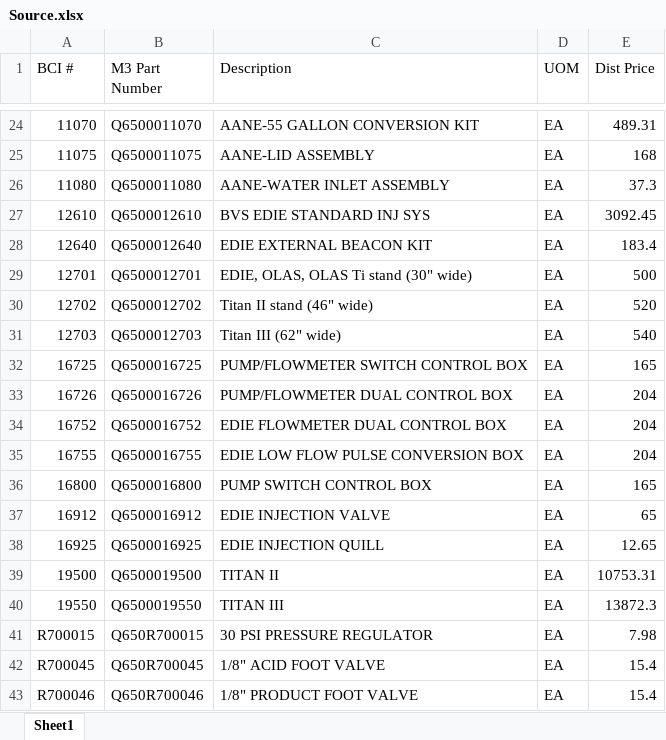
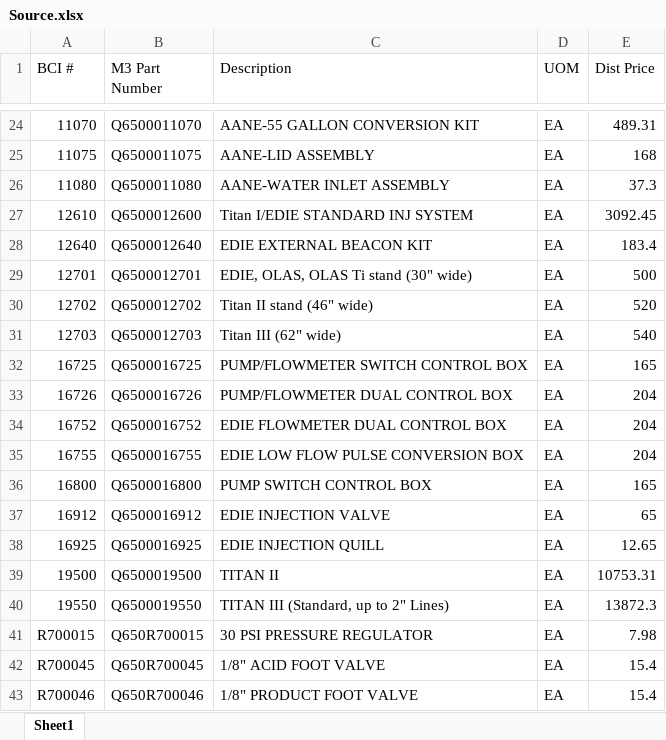
Before and after one commit to BIO-CIDE/BIO-CIDE.github.io, an Excel workbook: price-guide/Source.xlsx, sheet Sheet1, drawn as a sheet; only a part is shown, gaps mark what is left out; values as stored, in another font and other column widths than the file's, no borders; table styles not drawn; the diff names each change by its address in the sheet, - before the commit and + after, or states it on an @@ line.

Commit message:
Add files via upload

```diff
--- a/price-guide/Source.xlsx (sheet Sheet1)
+++ b/price-guide/Source.xlsx (sheet Sheet1)
-B27 (M3 Part Number): Q6500012610
+B27 (M3 Part Number): Q6500012600
-C27 (Description): BVS EDIE STANDARD INJ SYS
+C27 (Description): Titan I/EDIE STANDARD INJ SYSTEM
-C40 (Description): TITAN III
+C40 (Description): TITAN III (Standard, up to 2" Lines)
```
